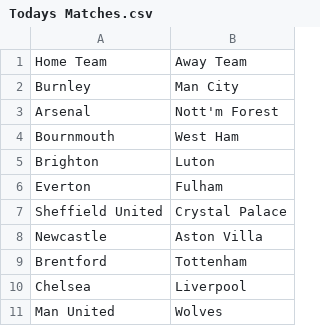
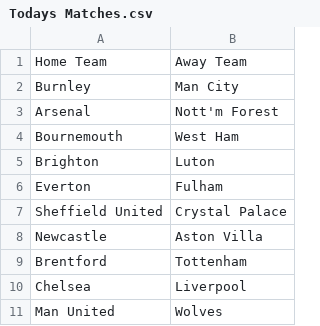
Before and after one commit to lottiealice18/BTTS, a CSV file: Todays Matches.csv, drawn as a sheet.

Commit message:
Todays Matches.csv

```diff
--- a/Todays Matches.csv
+++ b/Todays Matches.csv
@@ -3,3 +3,3 @@ Burnley,Man City
 Arsenal,Nott'm Forest
-Bournmouth,West Ham
+Bournemouth,West Ham
 Brighton,Luton
```
